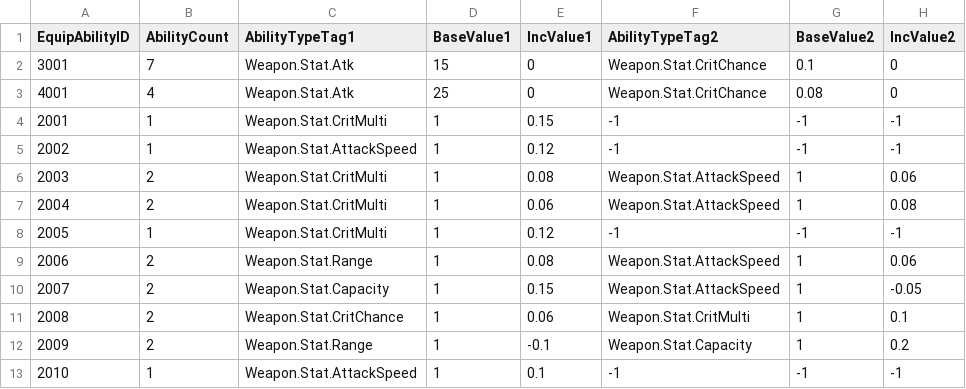
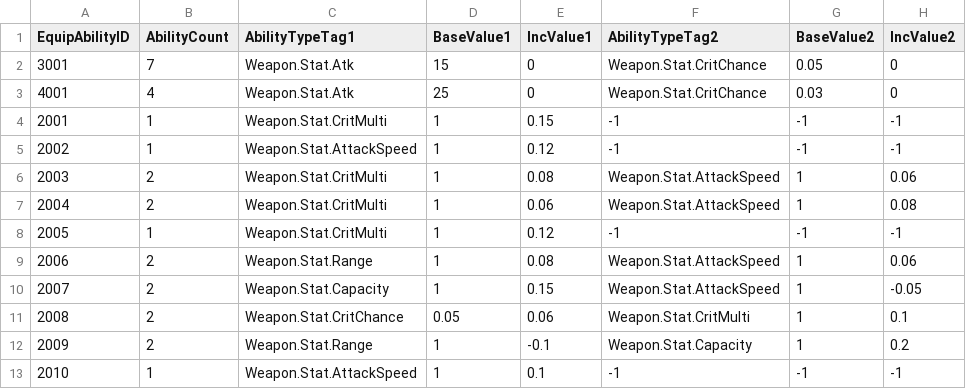
Before and after one commit to FeelJoony/KORAProject, a CSV file: Content/Data/CSV/EquipAbilityData.csv, drawn as a sheet; only a part is shown; the diff names each change by its address in the sheet, - before the commit and + after, or states it on an @@ line.

```diff
--- a/Content/Data/CSV/EquipAbilityData.csv
+++ b/Content/Data/CSV/EquipAbilityData.csv
-G2 (BaseValue2): 0.1
+G2 (BaseValue2): 0.05
-G3 (BaseValue2): 0.08
+G3 (BaseValue2): 0.03
-D11 (BaseValue1): 1
+D11 (BaseValue1): 0.05
```
Also changed, not shown: 3 other files.
